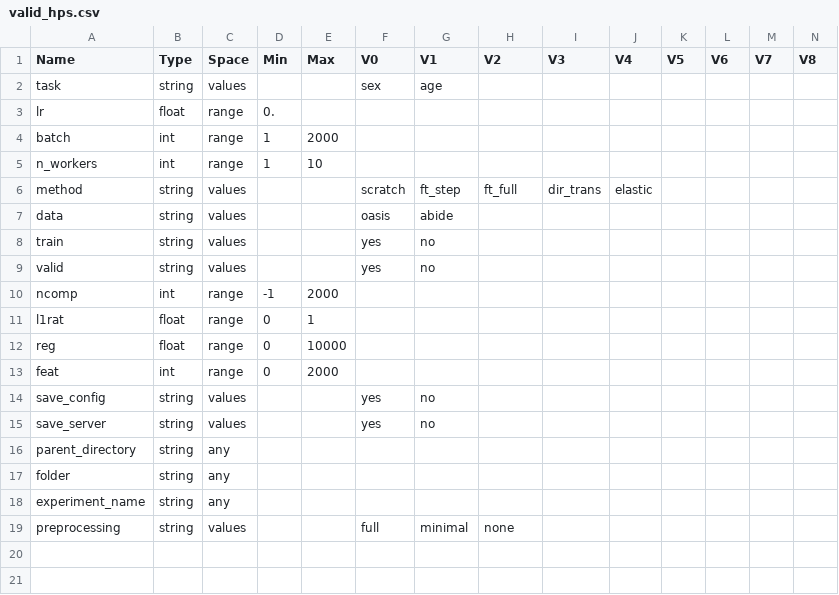
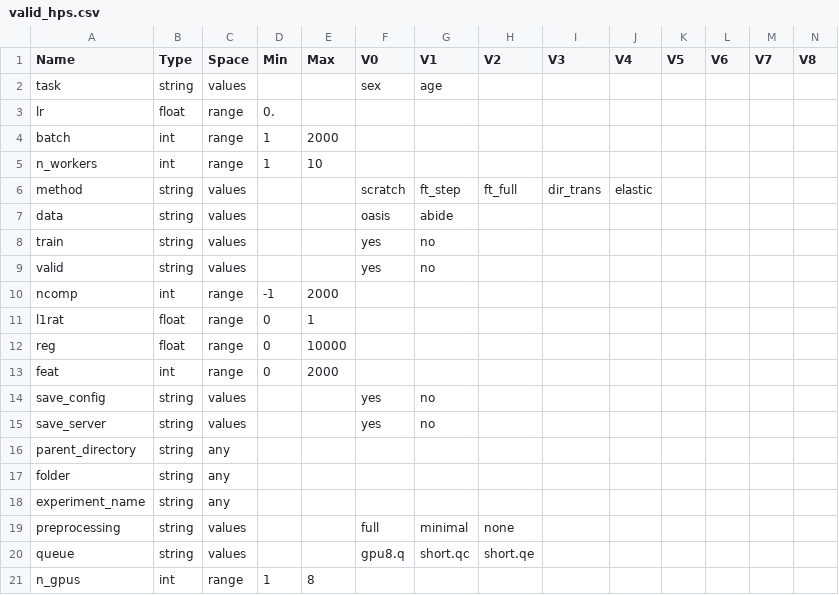
Before and after one commit to PeterHolderrieth/TransferLearning_Neuroimaging, a CSV file: hps/valid_hps.csv, drawn as a sheet; only a part is shown; rows hold the shown columns only; the diff names each change by its address in the sheet, - before the commit and + after, or states it on an @@ line.

```diff
--- a/hps/valid_hps.csv
+++ b/hps/valid_hps.csv
+row 20: queue | string | values |  |  | gpu8.q | short.qc | short.qe
+row 21: n_gpus | int | range | 1 | 8
```
Also changed, not shown: 9 other files.
